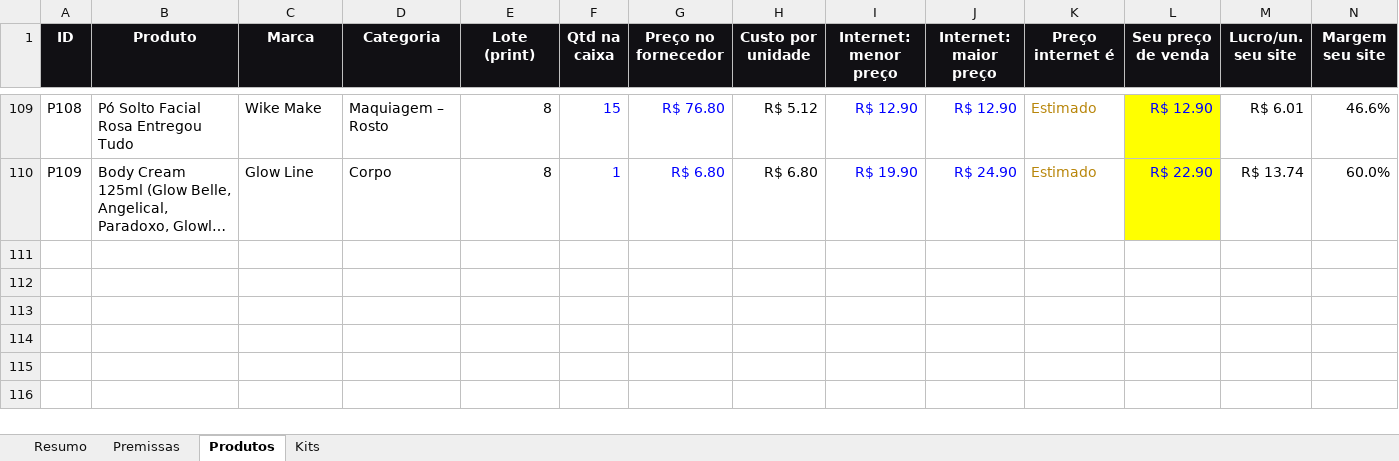
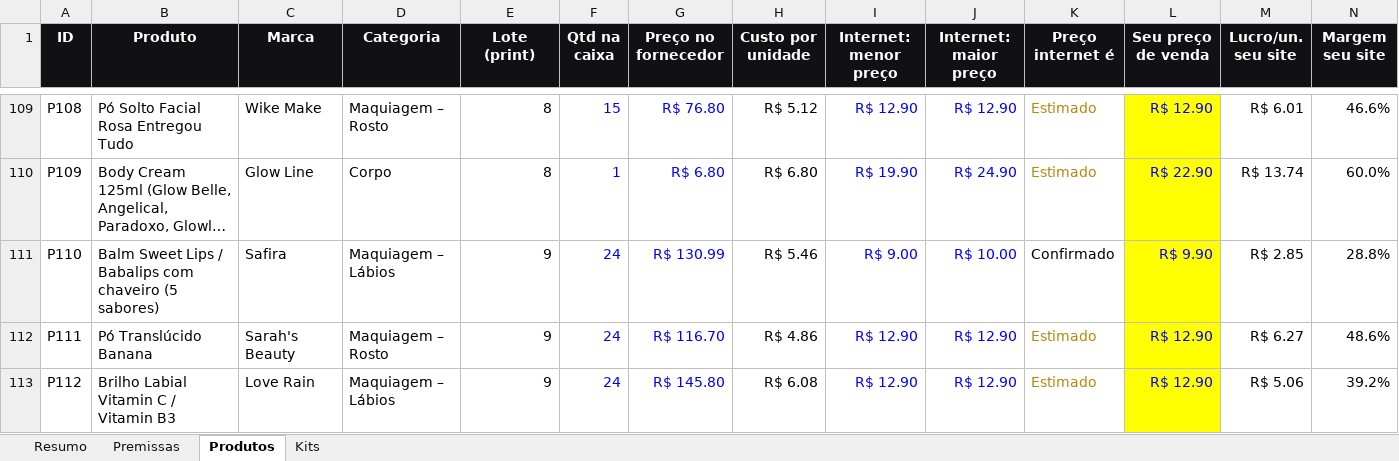
Before and after one commit to victorsilvestre001-ui/Bwalpha, an Excel workbook: analise-fornecedor/analise-bem-mulher.xlsx, sheet Produtos, drawn as a sheet; only a part is shown, gaps mark what is left out; long unchanged cells end in …; values as stored, in another font and other column widths than the file's, no borders; charts and pictures and conditional formats not drawn; rows hold the shown columns only; the diff names each change by its address in the sheet, - before the commit and + after, or states it on an @@ line.

```diff
--- a/analise-fornecedor/analise-bem-mulher.xlsx (sheet Produtos)
+++ b/analise-fornecedor/analise-bem-mulher.xlsx (sheet Produtos)
+row 111: P110 | Balm Sweet Lips / Babalips com chaveiro (5 sabores) | Safira | Maquiagem – Lábios | 9 | 24 | R$ 130.99 | R$ 5.46 | R$ 9.00 | R$ 10.00 | Confirmado | R$ 9.90 | R$ 2.85 | 28.8%
+row 112: P111 | Pó Translúcido Banana | Sarah's Beauty | Maquiagem – Rosto | 9 | 24 | R$ 116.70 | R$ 4.86 | R$ 12.90 | R$ 12.90 | Estimado | R$ 12.90 | R$ 6.27 | 48.6%
+row 113: P112 | Brilho Labial Vitamin C / Vitamin B3 | Love Rain | Maquiagem – Lábios | 9 | 24 | R$ 145.80 | R$ 6.08 | R$ 12.90 | R$ 12.90 | Estimado | R$ 12.90 | R$ 5.06 | 39.2%
```
Also changed, not shown: sheet Resumo, formulas that keep their value, 1 other file.
